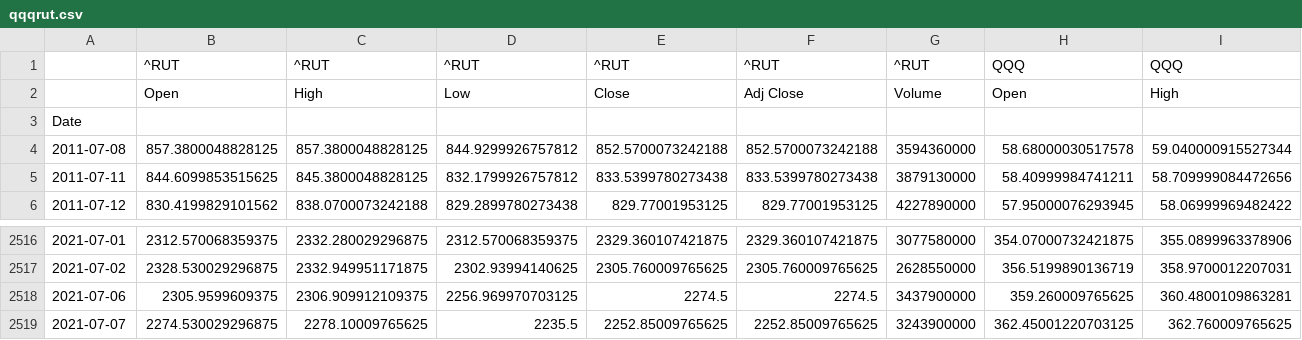
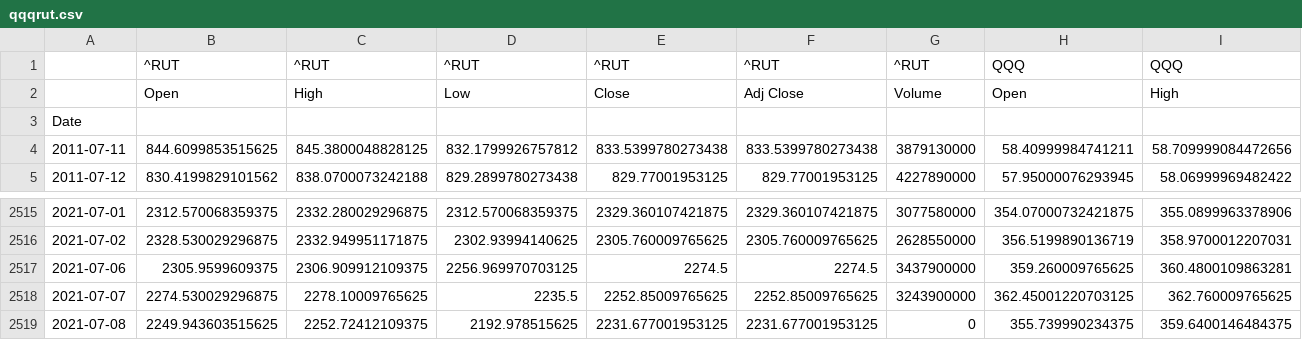
Before and after one commit to JordanCandido/Portfolio-Analysis-and-Monte-Carlo-Simulations, a CSV file: qqqrut.csv, drawn as a sheet; only a part is shown, gaps mark what is left out; removed rows and columns are numbered as before the commit, all else as after; rows hold the shown columns only; the diff names each change by its address in the sheet, - before the commit and + after, or states it on an @@ line.

```diff
--- a/qqqrut.csv
+++ b/qqqrut.csv
-row 4: 2011-07-08 | 857.3800048828125 | 857.3800048828125 | 844.9299926757812 | 852.5700073242188 | 852.5700073242188 | 3594360000 | 58.68000030517578 | 59.040000915527344
+row 2519: 2021-07-08 | 2249.943603515625 | 2252.72412109375 | 2192.978515625 | 2231.677001953125 | 2231.677001953125 | 0 | 355.739990234375 | 359.6400146484375
```
Also changed, not shown: aapltsla.csv, crypto.csv, 4 other files.
